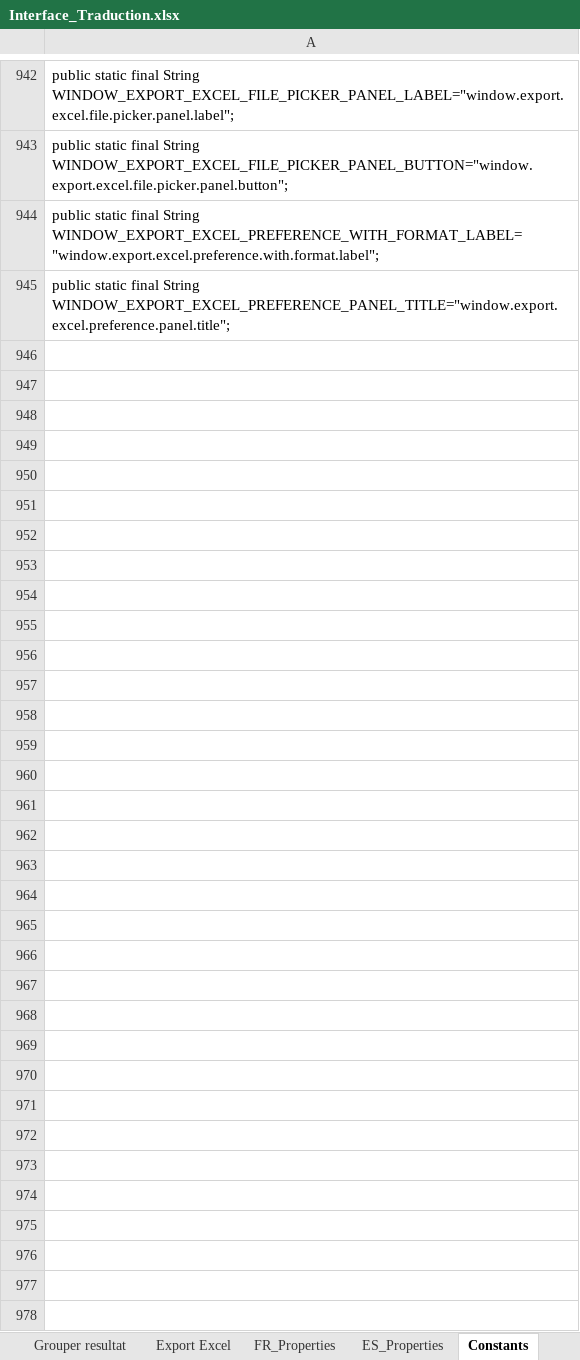
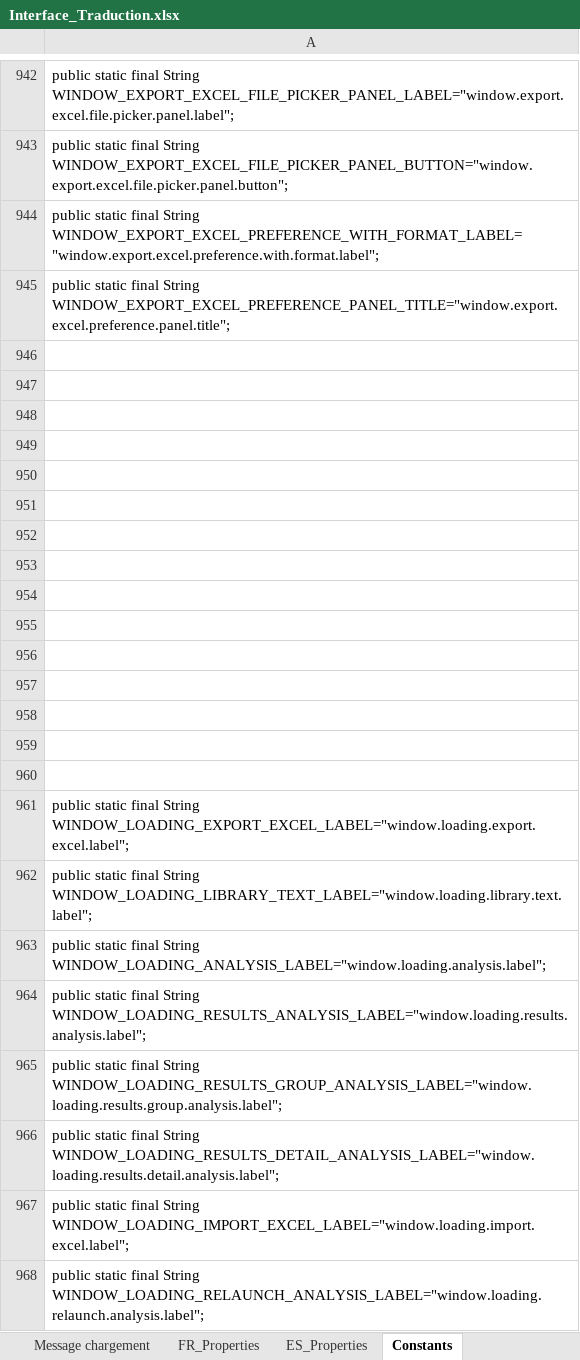
Before and after one commit to Jeremy-Leda/Caerus, an Excel workbook: Interface_Traduction.xlsx, sheet Constants, drawn as a sheet; only a part is shown, gaps mark what is left out; values as stored, in another font and other column widths than the file's, no borders; the diff names each change by its address in the sheet, - before the commit and + after, or states it on an @@ line.

```diff
--- a/Interface_Traduction.xlsx (sheet Constants)
+++ b/Interface_Traduction.xlsx (sheet Constants)
+sheet tab: Message chargement
+row 946: (empty)
+row 947: (empty)
+row 948: (empty)
+row 949: (empty)
+row 950: (empty)
+row 951: (empty)
+row 952: (empty)
+row 953: (empty)
+row 954: (empty)
+row 955: (empty)
+row 956: (empty)
+row 957: (empty)
+row 958: (empty)
+row 959: (empty)
+row 960: (empty)
+row 961: public static final String WINDOW_LOADING_EXPORT_EXCEL_LABEL="window.loading.export.excel.label";
+row 962: public static final String WINDOW_LOADING_LIBRARY_TEXT_LABEL="window.loading.library.text.label";
+row 963: public static final String WINDOW_LOADING_ANALYSIS_LABEL="window.loading.analysis.label";
+row 964: public static final String WINDOW_LOADING_RESULTS_ANALYSIS_LABEL="window.loading.results.analysis.label";
+row 965: public static final String WINDOW_LOADING_RESULTS_GROUP_ANALYSIS_LABEL="window.loading.results.group.analysis.label";
+row 966: public static final String WINDOW_LOADING_RESULTS_DETAIL_ANALYSIS_LABEL="window.loading.results.detail.analysis.label";
+row 967: public static final String WINDOW_LOADING_IMPORT_EXCEL_LABEL="window.loading.import.excel.label";
+row 968: public static final String WINDOW_LOADING_RELAUNCH_ANALYSIS_LABEL="window.loading.relaunch.analysis.label";
```
Also changed, not shown: sheet FR_Properties, sheet ES_Properties, 18 other files.
